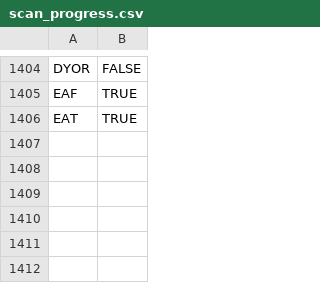
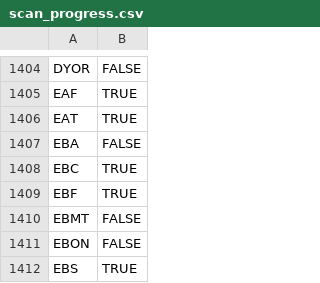
Before and after one commit to Shannon-Goddard/stock-porn, a CSV file: data/scan_progress.csv, drawn as a sheet; only a part is shown, gaps mark what is left out; the diff names each change by its address in the sheet, - before the commit and + after, or states it on an @@ line.

```diff
--- a/data/scan_progress.csv
+++ b/data/scan_progress.csv
+row 1407: EBA | FALSE
+row 1408: EBC | TRUE
+row 1409: EBF | TRUE
+row 1410: EBMT | FALSE
+row 1411: EBON | FALSE
+row 1412: EBS | TRUE
```
Also changed, not shown: 1 other file.
